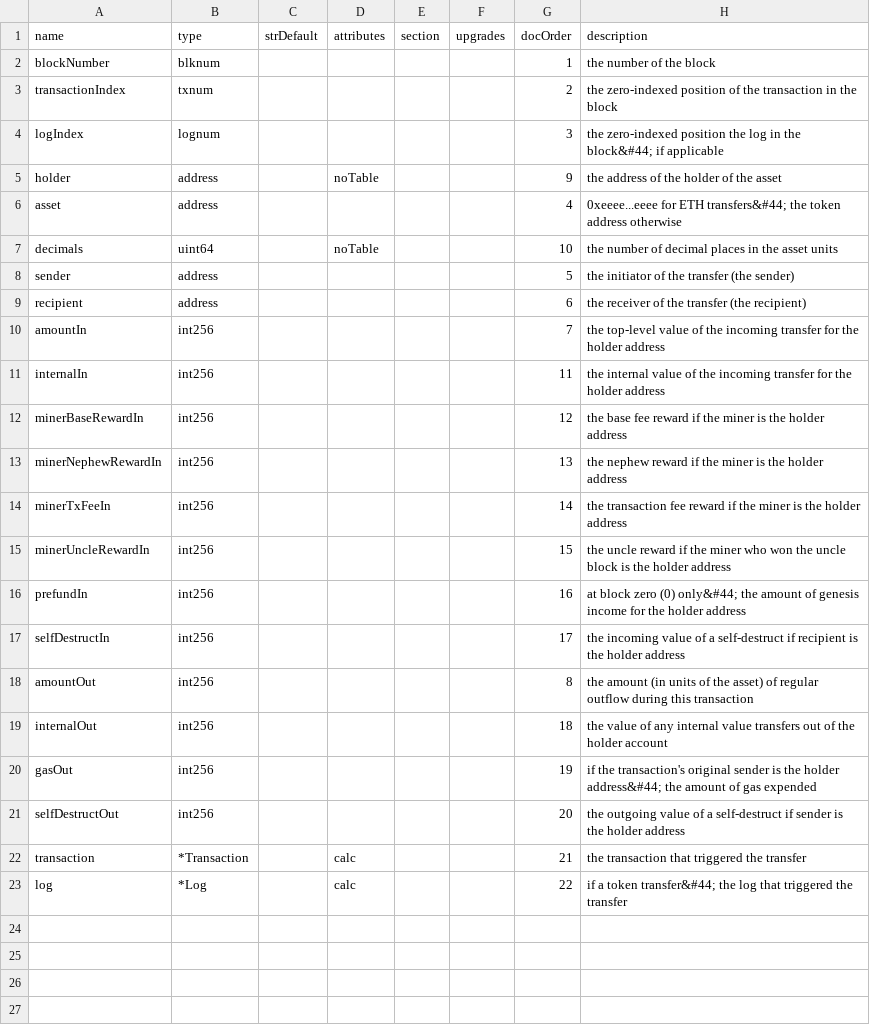
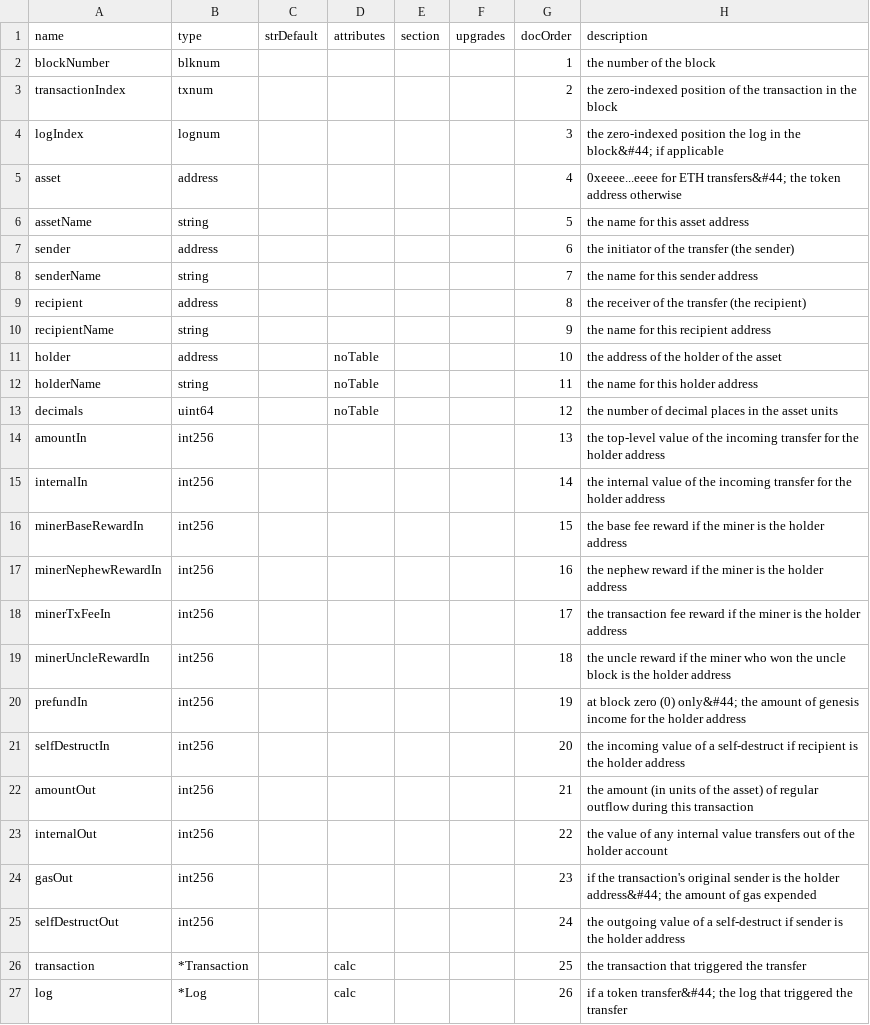
Before and after one commit to TrueBlocks/trueblocks-explorer, a CSV file: code_gen/templates/classDefinitions/fields/transfers.csv, drawn as a sheet; removed rows and columns are numbered as before the commit, all else as after; the diff names each change by its address in the sheet, - before the commit and + after, or states it on an @@ line.

```diff
--- a/code_gen/templates/classDefinitions/fields/transfers.csv
+++ b/code_gen/templates/classDefinitions/fields/transfers.csv
-row 5: holder | address |  | noTable |  |  | 9 | the address of the holder of the asset
-row 7: decimals | uint64 |  | noTable |  |  | 10 | the number of decimal places in the asset units
+row 6: assetName | string |  |  |  |  | 5 | the name for this asset address
-G7 (docOrder): 5
+G7 (docOrder): 6
+row 8: senderName | string |  |  |  |  | 7 | the name for this sender address
-G9 (docOrder): 6
+G9 (docOrder): 8
+row 10: recipientName | string |  |  |  |  | 9 | the name for this recipient address
+row 11: holder | address |  | noTable |  |  | 10 | the address of the holder of the asset
+row 12: holderName | string |  | noTable |  |  | 11 | the name for this holder address
+row 13: decimals | uint64 |  | noTable |  |  | 12 | the number of decimal places in the asset units
-G14 (docOrder): 7
+G14 (docOrder): 13
-G15 (docOrder): 11
+G15 (docOrder): 14
-G16 (docOrder): 12
+G16 (docOrder): 15
-G17 (docOrder): 13
+G17 (docOrder): 16
-G18 (docOrder): 14
+G18 (docOrder): 17
-G19 (docOrder): 15
+G19 (docOrder): 18
-G20 (docOrder): 16
+G20 (docOrder): 19
-G21 (docOrder): 17
+G21 (docOrder): 20
-G22 (docOrder): 8
+G22 (docOrder): 21
-G23 (docOrder): 18
+G23 (docOrder): 22
-G24 (docOrder): 19
+G24 (docOrder): 23
-G25 (docOrder): 20
+G25 (docOrder): 24
-G26 (docOrder): 21
+G26 (docOrder): 25
-G27 (docOrder): 22
+G27 (docOrder): 26
```
Also changed, not shown: code_gen/templates/classDefinitions/fields/assetcharts.csv, code_gen/templates/classDefinitions/fields/assets.csv, 50 other files.
